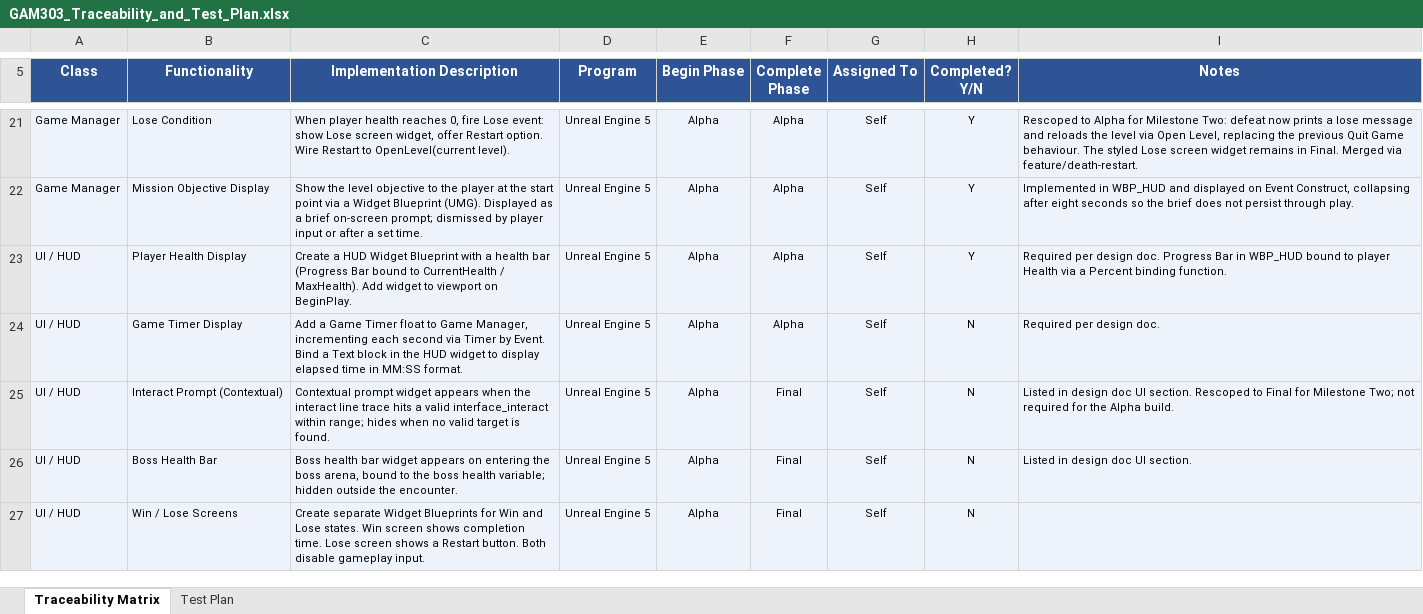
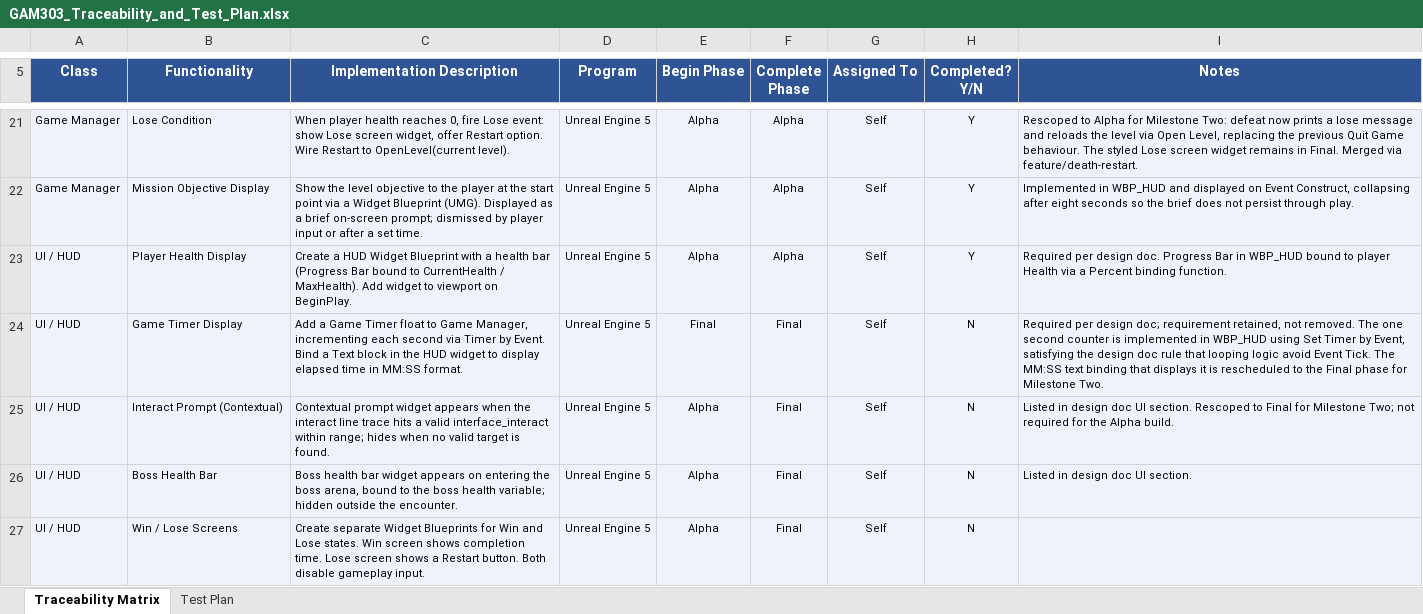
Before and after one commit to kptmail-game/SNHU_GAM303_FPSPuzzle, an Excel workbook: docs/GAM303_Traceability_and_Test_Plan.xlsx, sheet Traceability Matrix, drawn as a sheet; only a part is shown, gaps mark what is left out; values as stored, in another font and other column widths than the file's, no borders; the diff names each change by its address in the sheet, - before the commit and + after, or states it on an @@ line.

```diff
--- a/docs/GAM303_Traceability_and_Test_Plan.xlsx (sheet Traceability Matrix)
+++ b/docs/GAM303_Traceability_and_Test_Plan.xlsx (sheet Traceability Matrix)
-E24 (Begin Phase): Alpha
+E24 (Begin Phase): Final
-F24 (Complete Phase): Alpha
+F24 (Complete Phase): Final
-I24 (Notes): …per design doc.
+I24 (Notes): …per design doc; requirement retained, not removed. The one second counter is implemented in WBP_HUD using Set Timer by Event, satisfying the design doc rule that looping logic avoid Event Tick. The MM:SS text binding that displays it is rescheduled to the Final phase for Milestone Two.
```
Also changed, not shown: sheet Test Plan.
